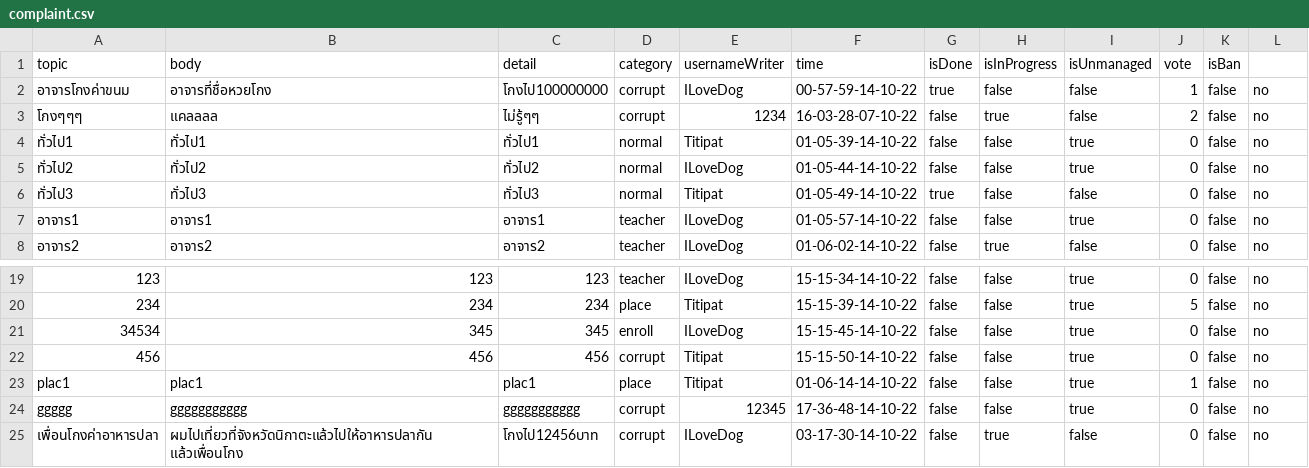
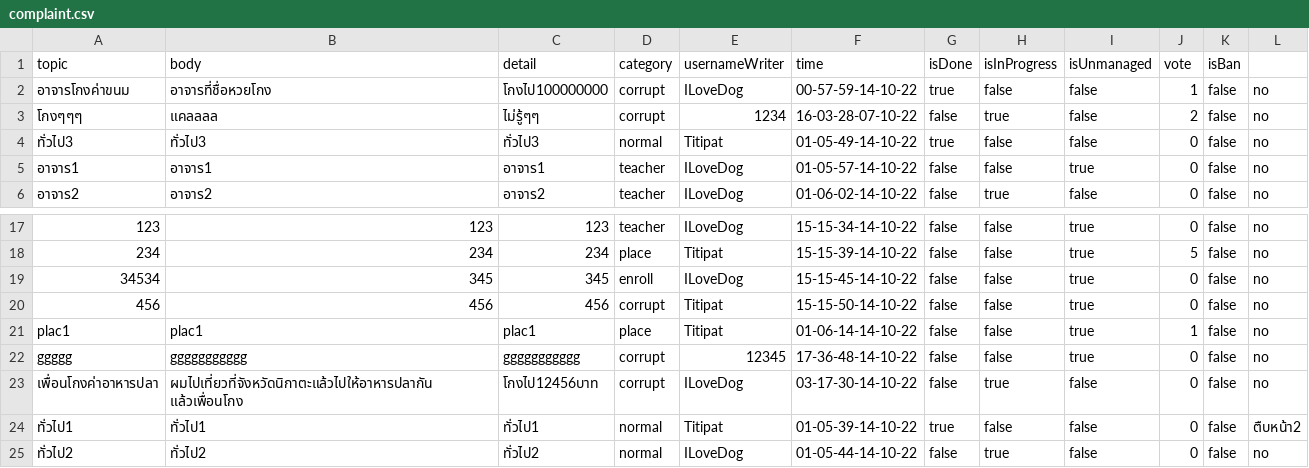
Before and after one commit to TanapatButsai/eieitest, a CSV file: data/complaint.csv, drawn as a sheet; only a part is shown, gaps mark what is left out; removed rows and columns are numbered as before the commit, all else as after; the diff names each change by its address in the sheet, - before the commit and + after, or states it on an @@ line.

```diff
--- a/data/complaint.csv
+++ b/data/complaint.csv
-row 4: ทั่วไป1 | ทั่วไป1 | ทั่วไป1 | normal | Titipat | 01-05-39-14-10-22 | false | false | true | 0 | false | no
-row 5: ทั่วไป2 | ทั่วไป2 | ทั่วไป2 | normal | ILoveDog | 01-05-44-14-10-22 | false | false | true | 0 | false | no
+row 24: ทั่วไป1 | ทั่วไป1 | ทั่วไป1 | normal | Titipat | 01-05-39-14-10-22 | true | false | false | 0 | false | ตืบหน้า2
+row 25: ทั่วไป2 | ทั่วไป2 | ทั่วไป2 | normal | ILoveDog | 01-05-44-14-10-22 | false | true | false | 0 | false | no
```
Also changed, not shown: 4 other files.
